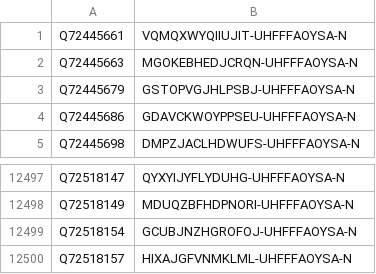
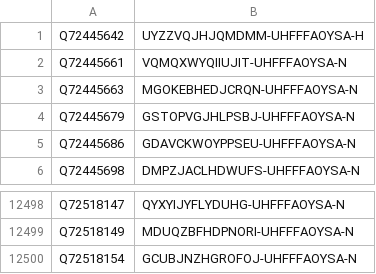
Before and after one commit to egonw/wikidata-chemistry, a TSV file: inchikeys/inchikeys_005.tsv, drawn as a sheet; only a part is shown, gaps mark what is left out; removed rows and columns are numbered as before the commit, all else as after; the diff names each change by its address in the sheet, - before the commit and + after, or states it on an @@ line.

```diff
--- a/inchikeys/inchikeys_005.tsv
+++ b/inchikeys/inchikeys_005.tsv
+row 1: Q72445642 | UYZZVQJHJQMDMM-UHFFFAOYSA-H
-row 12500: Q72518157 | HIXAJGFVNMKLML-UHFFFAOYSA-N
```
Also changed, not shown: inchikeys/inchikeys_000.tsv, inchikeys/inchikeys_003.tsv, 25 other files.
